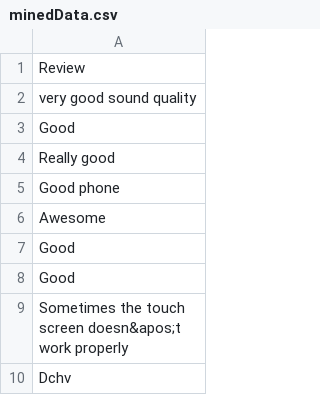
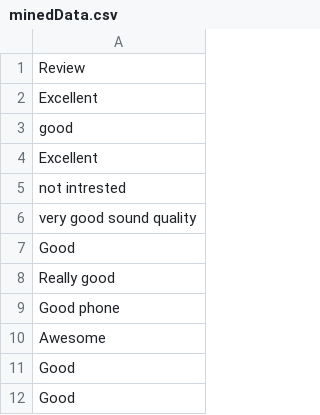
Before and after one commit to naman0105/Web-Scraping-and-Sentiment-Analysis, a CSV file: minedData/minedData.csv, drawn as a sheet; only a part is shown; the shorter side is filled out with more unchanged rows.

```diff
--- a/minedData/minedData.csv
+++ b/minedData/minedData.csv
@@ -1,2 +1,6 @@
 "Review"
+"Excellent"
+"good"
+"Excellent"
+"not intrested"
 "very good sound quality"
```
Also changed, not shown: 8 other files.
